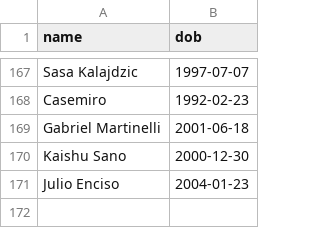
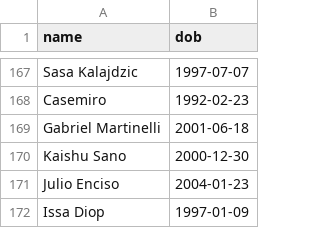
Before and after one commit to mhasan0137-ctrl/wc2026-pool, a CSV file: scorer_dobs.csv, drawn as a sheet; only a part is shown, gaps mark what is left out; the diff names each change by its address in the sheet, - before the commit and + after, or states it on an @@ line.

```diff
--- a/scorer_dobs.csv
+++ b/scorer_dobs.csv
+row 172: Issa Diop | 1997-01-09
```
Also changed, not shown: 1 other file.
